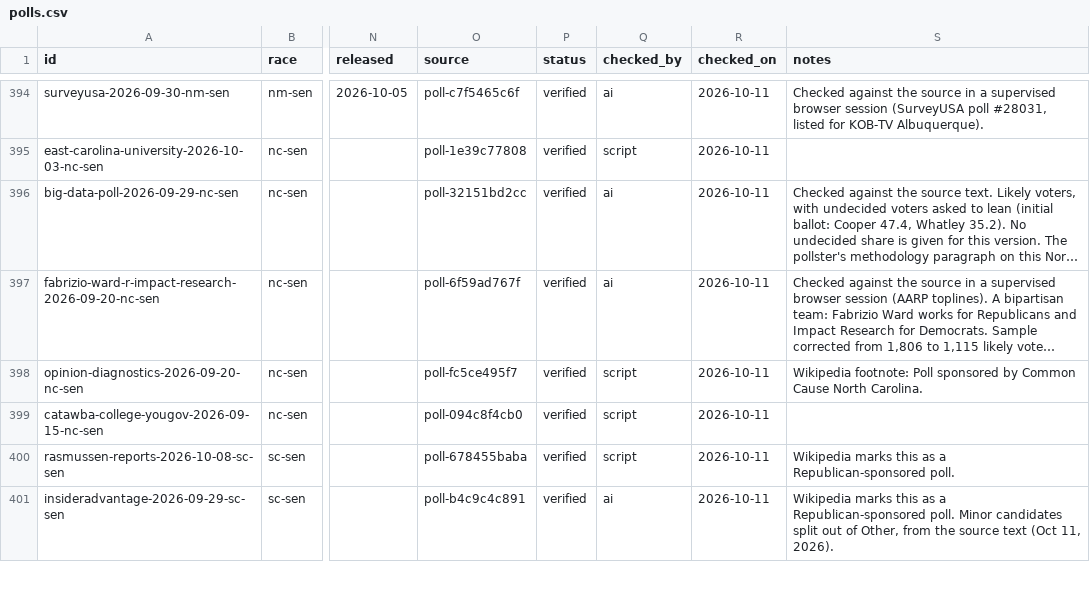
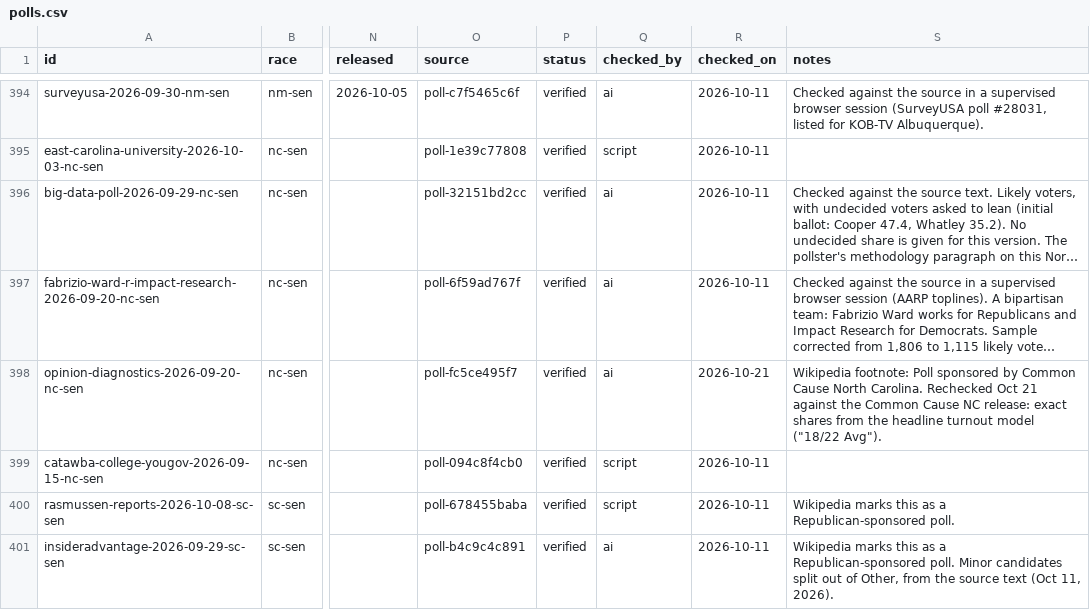
Before and after one commit to thomasdllrd1-ops/unspun, a CSV file: data/polls/polls.csv, drawn as a sheet; only a part is shown, gaps mark what is left out; long unchanged cells end in …; the diff covers the shown part only; the diff names each change by its address in the sheet, - before the commit and + after, or states it on an @@ line.

```diff
--- a/data/polls/polls.csv
+++ b/data/polls/polls.csv
-Q398 (checked_by): script
+Q398 (checked_by): ai
-R398 (checked_on): 2026-10-11
+R398 (checked_on): 2026-10-21
-S398 (notes): …North Carolina.
+S398 (notes): …North Carolina. Rechecked Oct 21 against the Common Cause NC release: exact shares from the headline turnout model ("18/22 Avg").
```
Also changed, not shown: 12 edited cells elsewhere in this file, data/polls/poll_results.csv.
